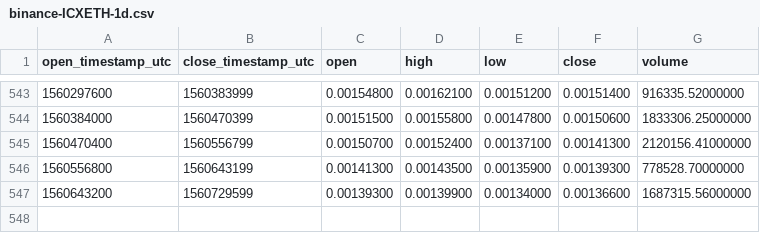
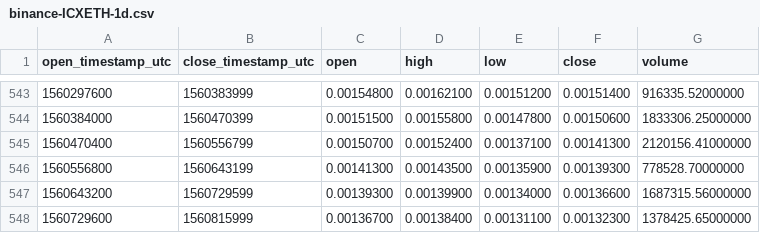
Before and after one commit to cryptobigbro/binance-ICXETH, a CSV file: binance-ICXETH-1d.csv, drawn as a sheet; only a part is shown, gaps mark what is left out; the diff names each change by its address in the sheet, - before the commit and + after, or states it on an @@ line.

Commit message:
Update OHLCV data.

```diff
--- a/binance-ICXETH-1d.csv
+++ b/binance-ICXETH-1d.csv
+row 548: 1560729600 | 1560815999 | 0.00136700 | 0.00138400 | 0.00131100 | 0.00132300 | 1378425.65000000
```
Also changed, not shown: 1 other file.
